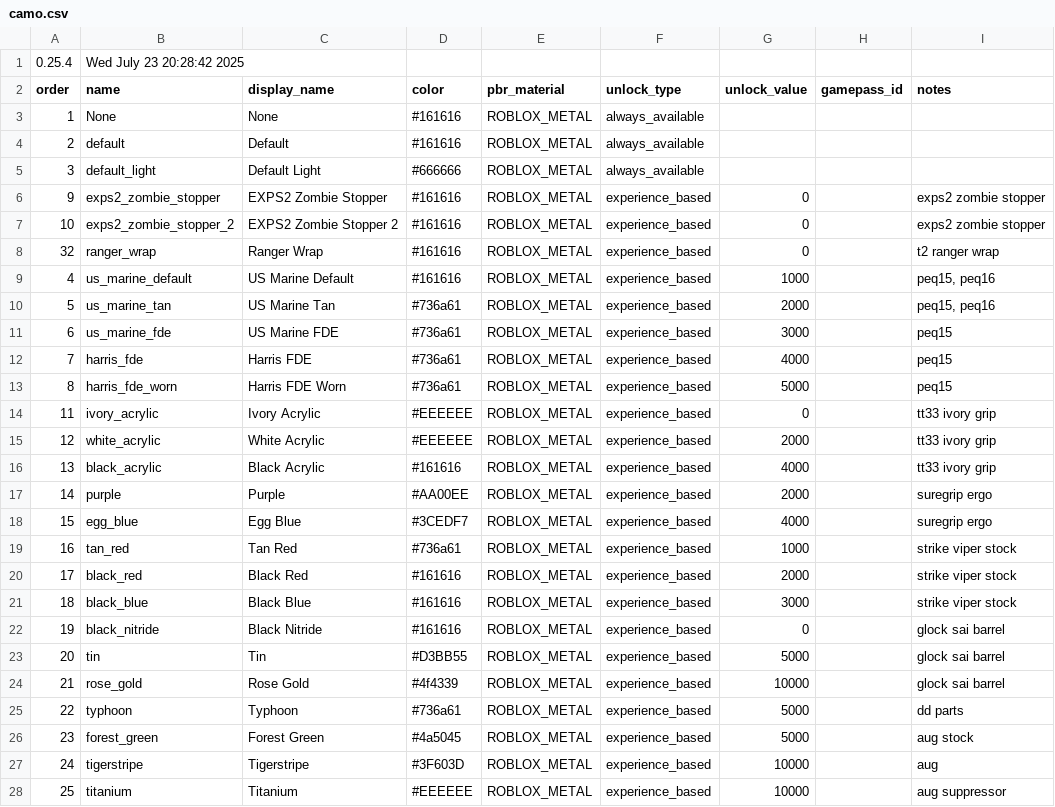
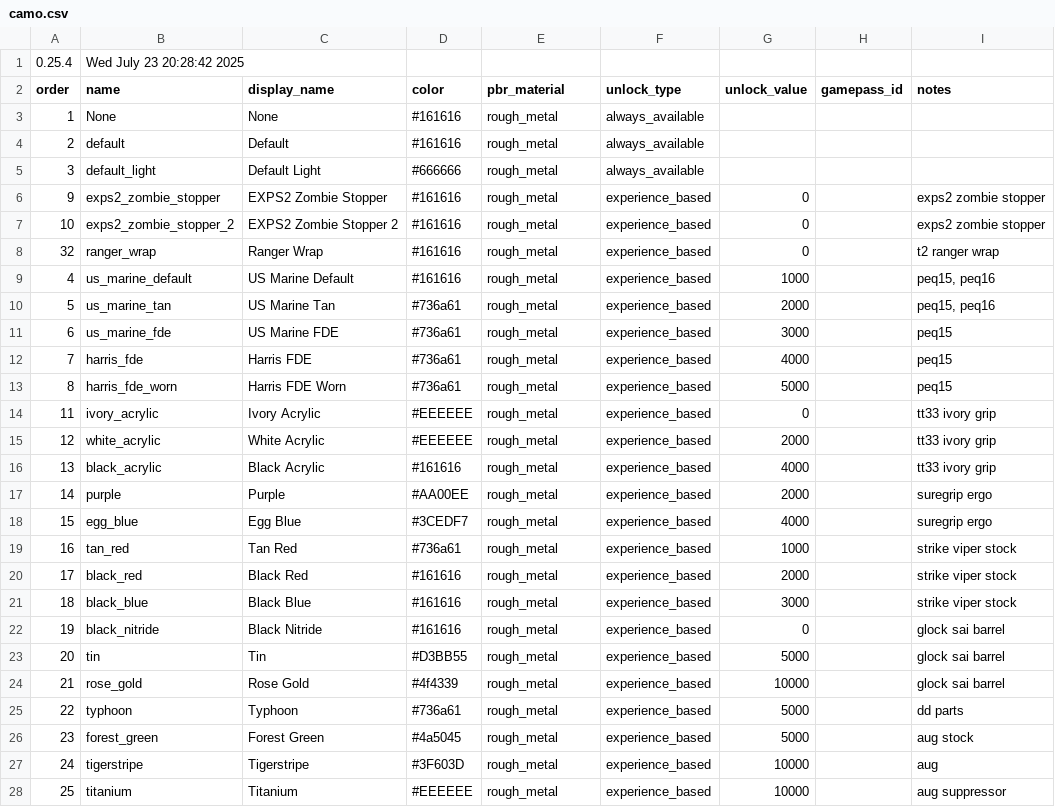
Before and after one commit to AbsolvedOfGuilt/welcome-to-tel-aviv, a CSV file: camo.csv, drawn as a sheet; only a part is shown; the diff covers the shown part only.

```diff
--- a/camo.csv
+++ b/camo.csv
@@ -2,27 +2,27 @@
 order,name,display_name,color,pbr_material,unlock_type,unlock_value,gamepass_id,notes
-1,None,None,#161616,ROBLOX_METAL,always_available,,,
-2,default,Default,#161616,ROBLOX_METAL,always_available,,,
-3,default_light,Default Light,#666666,ROBLOX_METAL,always_available,,,
-9,exps2_zombie_stopper,EXPS2 Zombie Stopper,#161616,ROBLOX_METAL,experience_based,0,,exps2 zombie stopper
-10,exps2_zombie_stopper_2,EXPS2 Zombie Stopper 2,#161616,ROBLOX_METAL,experience_based,0,,exps2 zombie stopper
-32,ranger_wrap,Ranger Wrap,#161616,ROBLOX_METAL,experience_based,0,,t2 ranger wrap
-4,us_marine_default,US Marine Default,#161616,ROBLOX_METAL,experience_based,1000,,"peq15, peq16"
-5,us_marine_tan,US Marine Tan,#736a61,ROBLOX_METAL,experience_based,2000,,"peq15, peq16"
-6,us_marine_fde,US Marine FDE,#736a61,ROBLOX_METAL,experience_based,3000,,peq15
-7,harris_fde,Harris FDE,#736a61,ROBLOX_METAL,experience_based,4000,,peq15
-8,harris_fde_worn,Harris FDE Worn,#736a61,ROBLOX_METAL,experience_based,5000,,peq15
-11,ivory_acrylic,Ivory Acrylic,#EEEEEE,ROBLOX_METAL,experience_based,0,,tt33 ivory grip
-12,white_acrylic,White Acrylic,#EEEEEE,ROBLOX_METAL,experience_based,2000,,tt33 ivory grip
-13,black_acrylic,Black Acrylic,#161616,ROBLOX_METAL,experience_based,4000,,tt33 ivory grip
-14,purple,Purple,#AA00EE,ROBLOX_METAL,experience_based,2000,,suregrip ergo
-15,egg_blue,Egg Blue,#3CEDF7,ROBLOX_METAL,experience_based,4000,,suregrip ergo
-16,tan_red,Tan Red,#736a61,ROBLOX_METAL,experience_based,1000,,strike viper stock
-17,black_red,Black Red,#161616,ROBLOX_METAL,experience_based,2000,,strike viper stock
-18,black_blue,Black Blue,#161616,ROBLOX_METAL,experience_based,3000,,strike viper stock
-19,black_nitride,Black Nitride,#161616,ROBLOX_METAL,experience_based,0,,glock sai barrel
-20,tin,Tin,#D3BB55,ROBLOX_METAL,experience_based,5000,,glock sai barrel
-21,rose_gold,Rose Gold,#4f4339,ROBLOX_METAL,experience_based,10000,,glock sai barrel
-22,typhoon,Typhoon,#736a61,ROBLOX_METAL,experience_based,5000,,dd parts
-23,forest_green,Forest Green,#4a5045,ROBLOX_METAL,experience_based,5000,,aug stock
-24,tigerstripe,Tigerstripe,#3F603D,ROBLOX_METAL,experience_based,10000,,aug
-25,titanium,Titanium,#EEEEEE,ROBLOX_METAL,experience_based,10000,,aug suppressor
+1,None,None,#161616,rough_metal,always_available,,,
+2,default,Default,#161616,rough_metal,always_available,,,
+3,default_light,Default Light,#666666,rough_metal,always_available,,,
+9,exps2_zombie_stopper,EXPS2 Zombie Stopper,#161616,rough_metal,experience_based,0,,exps2 zombie stopper
+10,exps2_zombie_stopper_2,EXPS2 Zombie Stopper 2,#161616,rough_metal,experience_based,0,,exps2 zombie stopper
+32,ranger_wrap,Ranger Wrap,#161616,rough_metal,experience_based,0,,t2 ranger wrap
+4,us_marine_default,US Marine Default,#161616,rough_metal,experience_based,1000,,"peq15, peq16"
+5,us_marine_tan,US Marine Tan,#736a61,rough_metal,experience_based,2000,,"peq15, peq16"
+6,us_marine_fde,US Marine FDE,#736a61,rough_metal,experience_based,3000,,peq15
+7,harris_fde,Harris FDE,#736a61,rough_metal,experience_based,4000,,peq15
+8,harris_fde_worn,Harris FDE Worn,#736a61,rough_metal,experience_based,5000,,peq15
+11,ivory_acrylic,Ivory Acrylic,#EEEEEE,rough_metal,experience_based,0,,tt33 ivory grip
+12,white_acrylic,White Acrylic,#EEEEEE,rough_metal,experience_based,2000,,tt33 ivory grip
+13,black_acrylic,Black Acrylic,#161616,rough_metal,experience_based,4000,,tt33 ivory grip
+14,purple,Purple,#AA00EE,rough_metal,experience_based,2000,,suregrip ergo
+15,egg_blue,Egg Blue,#3CEDF7,rough_metal,experience_based,4000,,suregrip ergo
+16,tan_red,Tan Red,#736a61,rough_metal,experience_based,1000,,strike viper stock
+17,black_red,Black Red,#161616,rough_metal,experience_based,2000,,strike viper stock
+18,black_blue,Black Blue,#161616,rough_metal,experience_based,3000,,strike viper stock
+19,black_nitride,Black Nitride,#161616,rough_metal,experience_based,0,,glock sai barrel
+20,tin,Tin,#D3BB55,rough_metal,experience_based,5000,,glock sai barrel
+21,rose_gold,Rose Gold,#4f4339,rough_metal,experience_based,10000,,glock sai barrel
+22,typhoon,Typhoon,#736a61,rough_metal,experience_based,5000,,dd parts
+23,forest_green,Forest Green,#4a5045,rough_metal,experience_based,5000,,aug stock
+24,tigerstripe,Tigerstripe,#3F603D,rough_metal,experience_based,10000,,aug
+25,titanium,Titanium,#EEEEEE,rough_metal,experience_based,10000,,aug suppressor
```
Also changed, not shown: 132 edited cells elsewhere in this file.
